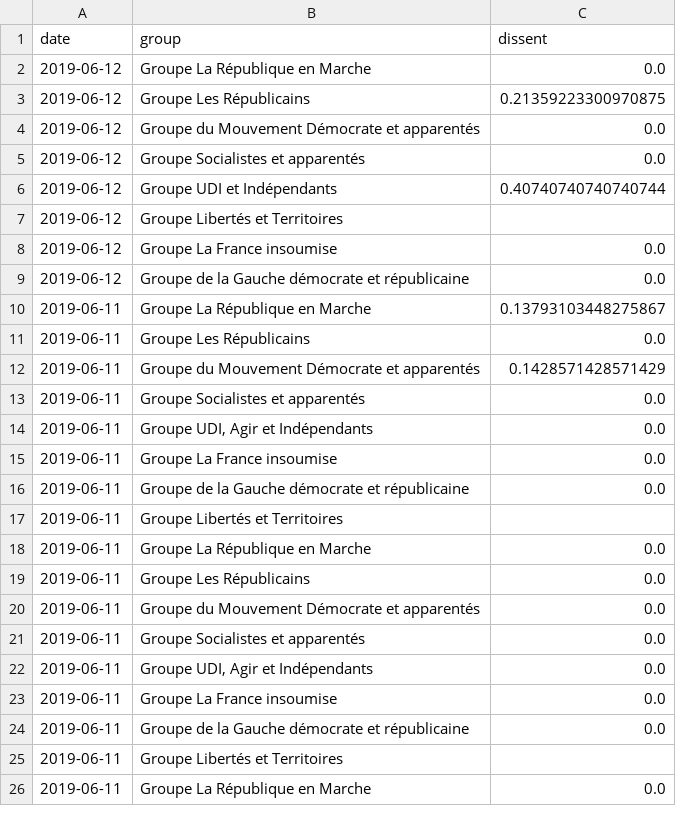
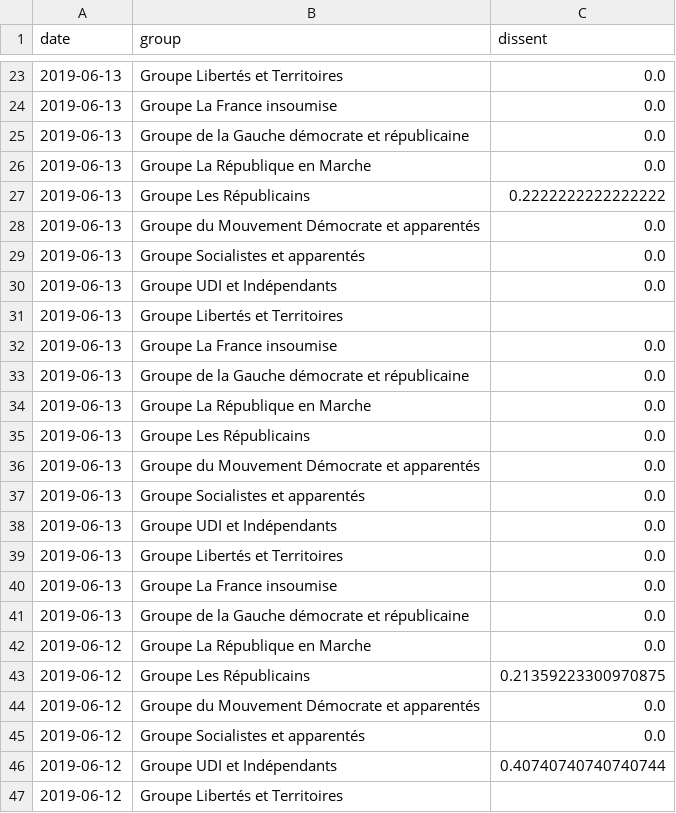
Before and after one commit to edomt/WHIP, a CSV file: prepared.csv, drawn as a sheet; only a part is shown, gaps mark what is left out; the shorter side is filled out with more unchanged rows; the diff covers the shown part only; the diff names each change by its address in the sheet, - before the commit and + after, or states it on an @@ line.

```diff
--- a/prepared.csv
+++ b/prepared.csv
+row 23: 2019-06-13 | Groupe Libertés et Territoires | 0.0
+row 24: 2019-06-13 | Groupe La France insoumise | 0.0
+row 25: 2019-06-13 | Groupe de la Gauche démocrate et républicaine | 0.0
+row 26: 2019-06-13 | Groupe La République en Marche | 0.0
+row 27: 2019-06-13 | Groupe Les Républicains | 0.2222222222222222
+row 28: 2019-06-13 | Groupe du Mouvement Démocrate et apparentés | 0.0
+row 29: 2019-06-13 | Groupe Socialistes et apparentés | 0.0
+row 30: 2019-06-13 | Groupe UDI et Indépendants | 0.0
+row 31: 2019-06-13 | Groupe Libertés et Territoires
+row 32: 2019-06-13 | Groupe La France insoumise | 0.0
+row 33: 2019-06-13 | Groupe de la Gauche démocrate et républicaine | 0.0
+row 34: 2019-06-13 | Groupe La République en Marche | 0.0
+row 35: 2019-06-13 | Groupe Les Républicains | 0.0
+row 36: 2019-06-13 | Groupe du Mouvement Démocrate et apparentés | 0.0
+row 37: 2019-06-13 | Groupe Socialistes et apparentés | 0.0
+row 38: 2019-06-13 | Groupe UDI et Indépendants | 0.0
+row 39: 2019-06-13 | Groupe Libertés et Territoires | 0.0
+row 40: 2019-06-13 | Groupe La France insoumise | 0.0
+row 41: 2019-06-13 | Groupe de la Gauche démocrate et républicaine | 0.0
```
Also changed, not shown: 21 added rows elsewhere in this file, scrapped.csv, 1 other file.
